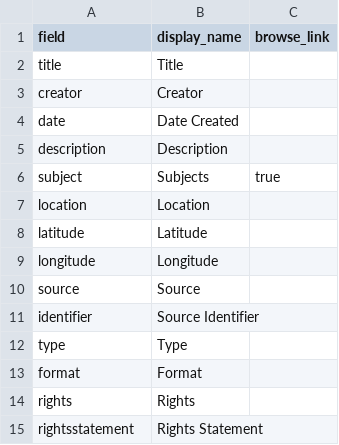
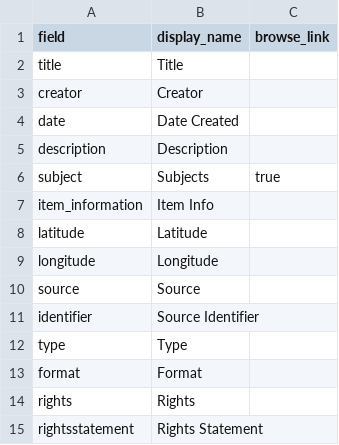
Before and after one commit to jnykol/code4lib, a CSV file: _data/config-metadata.csv, drawn as a sheet.

Commit message:
Add item info

```diff
--- a/_data/config-metadata.csv
+++ b/_data/config-metadata.csv
@@ -6,3 +6,3 @@ description,Description,
 subject,Subjects,true
-location,Location
+item_information, Item Info
 latitude,Latitude
```
